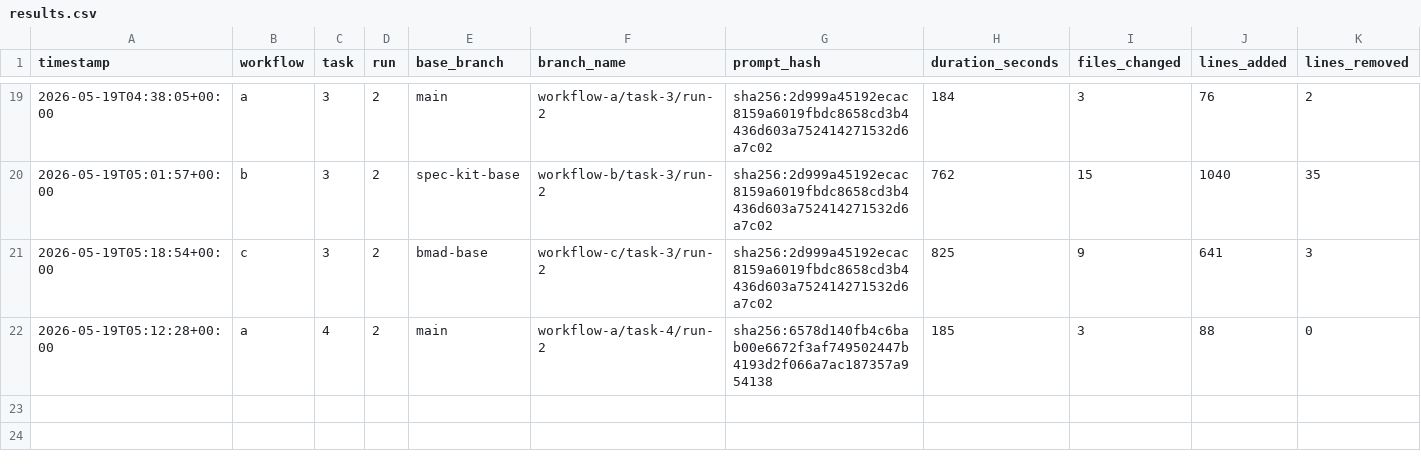
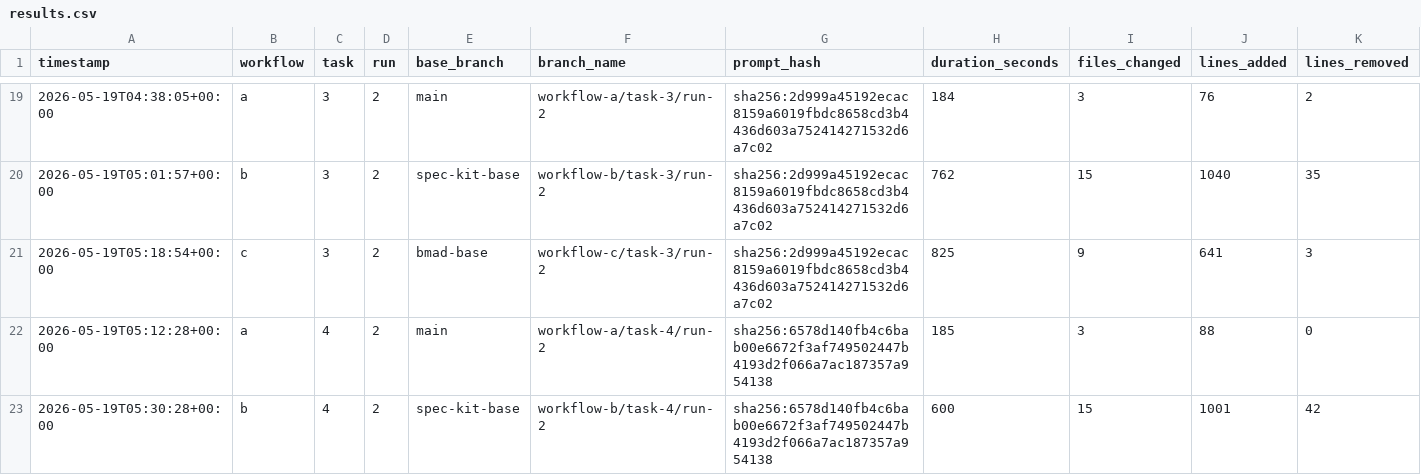
Before and after one commit to lutic1/Bmad-comparison, a CSV file: results/results.csv, drawn as a sheet; only a part is shown, gaps mark what is left out; rows hold the shown columns only; the diff names each change by its address in the sheet, - before the commit and + after, or states it on an @@ line.

Commit message:
B4-r2 captured: 17/17, $2.47, 600s, score 4 (fixed r1's stored-total miss)

```diff
--- a/results/results.csv
+++ b/results/results.csv
+row 23: 2026-05-19T05:30:28+00:00 | b | 4 | 2 | spec-kit-base | workflow-b/task-4/run-2 | sha256:6578d140fb4c6bab00e6672f3af749502447b4193d2f066a7ac187357a954138 | 600 | 15 | 1001 | 42
```
Also changed, not shown: 18 other files.
